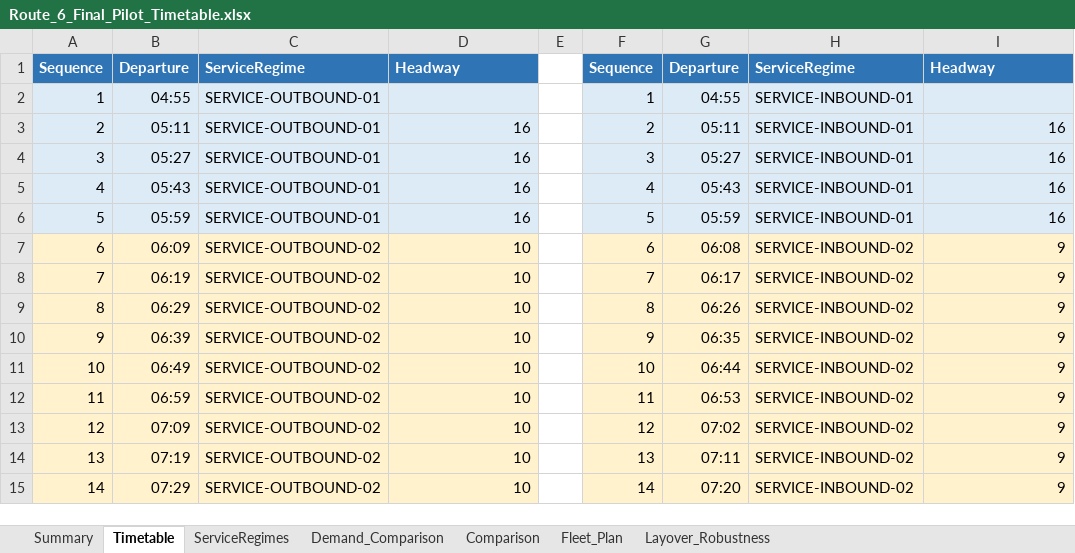
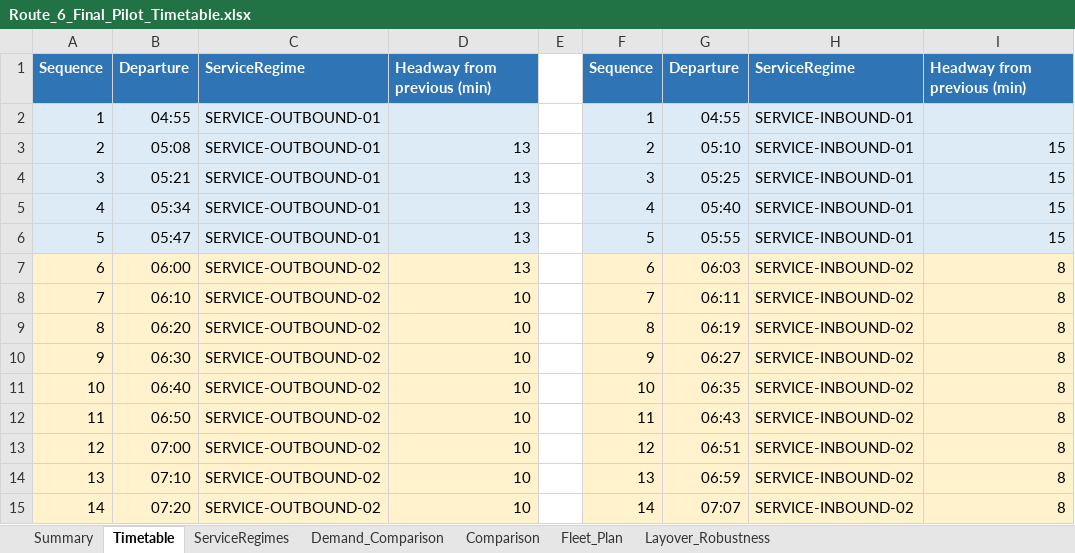
Before and after one commit to longpsu-bot/bus-schedule-optimizer, an Excel workbook: outputs/final_pilot/Route_6_Final_Pilot_Timetable.xlsx, sheet Timetable, drawn as a sheet; only a part is shown; values as stored, in another font and other column widths than the file's, no borders; table styles not drawn; the diff covers the shown part only; the diff names each change by its address in the sheet, - before the commit and + after, or states it on an @@ line.

```diff
--- a/outputs/final_pilot/Route_6_Final_Pilot_Timetable.xlsx (sheet Timetable)
+++ b/outputs/final_pilot/Route_6_Final_Pilot_Timetable.xlsx (sheet Timetable)
-D1: Headway
+D1: Headway from previous (min)
-I1: Headway
+I1: Headway from previous (min)
-B3: 05:11
+B3: 05:08
-D3:D6: 16
+D3:D6: 13
-G3: 05:11
+G3: 05:10
-I3:I6: 16
+I3:I6: 15
-B4: 05:27
+B4: 05:21
-G4: 05:27
+G4: 05:25
-B5: 05:43
+B5: 05:34
-G5: 05:43
+G5: 05:40
-B6: 05:59
+B6: 05:47
-G6: 05:59
+G6: 05:55
-B7: 06:09
+B7: 06:00
-D7: 10
+D7: 13
-G7: 06:08
+G7: 06:03
-I7:I15: 9
+I7:I15: 8
-B8: 06:19
+B8: 06:10
-G8: 06:17
+G8: 06:11
-B9: 06:29
+B9: 06:20
-G9: 06:26
+G9: 06:19
-B10: 06:39
+B10: 06:30
-G10: 06:35
+G10: 06:27
-B11: 06:49
+B11: 06:40
-G11: 06:44
+G11: 06:35
-B12: 06:59
+B12: 06:50
-G12: 06:53
+G12: 06:43
-B13: 07:09
+B13: 07:00
-G13: 07:02
+G13: 06:51
-B14: 07:19
+B14: 07:10
-G14: 07:11
+G14: 06:59
-B15: 07:29
+B15: 07:20
-G15: 07:20
+G15: 07:07
```
Also changed, not shown: 155 edited cells and cell formats elsewhere in this sheet, sheet Fleet_Plan, sheet Demand_Comparison, sheet ServiceRegimes, sheet Layover_Robustness, sheet Summary, sheet Comparison, formulas that keep their value, charts or pictures, outputs/final_pilot/Route_10_Final_Pilot_Timetable.xlsx, 9 other files.
